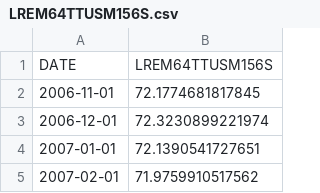
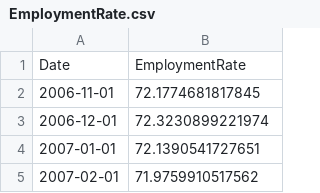
Before and after one commit to Alvie/predicting-stocks-fyp, a CSV file: inputFeatures/moneyAvailability/EmploymentRate.csv (was inputFeatures/moneyAvailability/LREM64TTUSM156S.csv), drawn as a sheet; only a part is shown.

```diff
--- a/inputFeatures/moneyAvailability/LREM64TTUSM156S.csv
+++ b/inputFeatures/moneyAvailability/EmploymentRate.csv
@@ -1,2 +1,2 @@
-DATE,LREM64TTUSM156S
+Date,EmploymentRate
 2006-11-01,72.1774681817845
```
Also changed, not shown: inputFeatures/moneyAvailability/GDP.csv, inputFeatures/moneyAvailability/WM1NS.csv, 14 other files.
